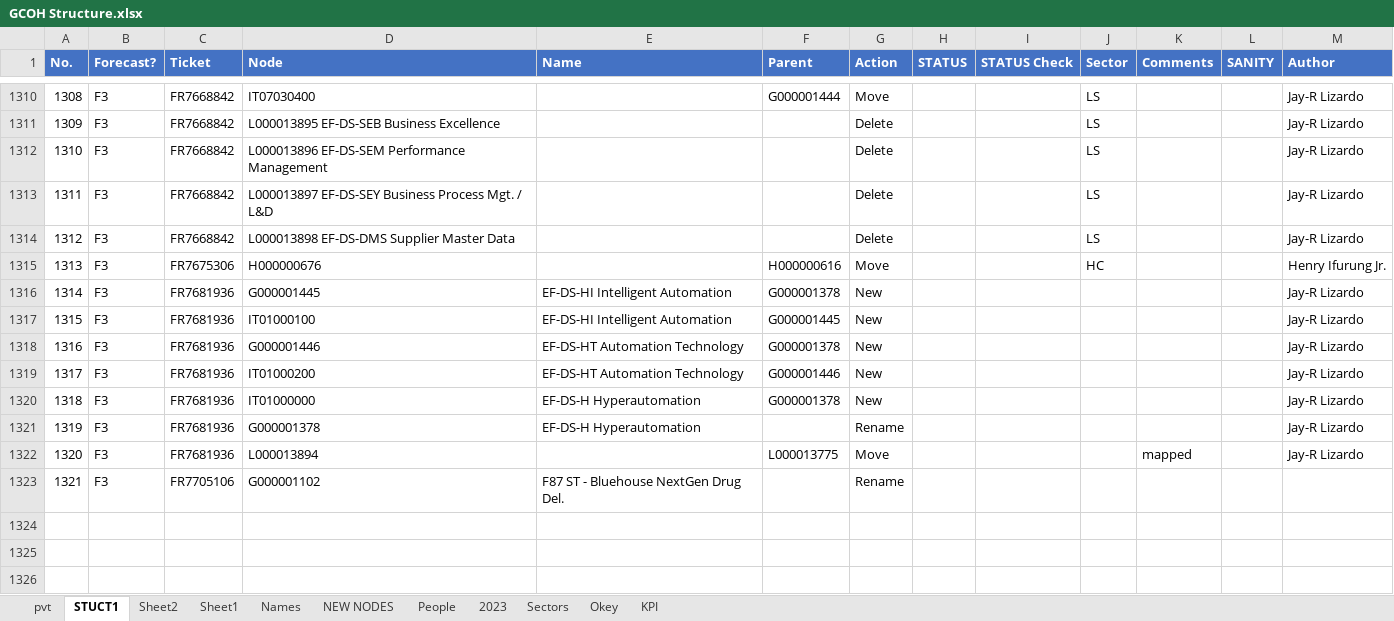
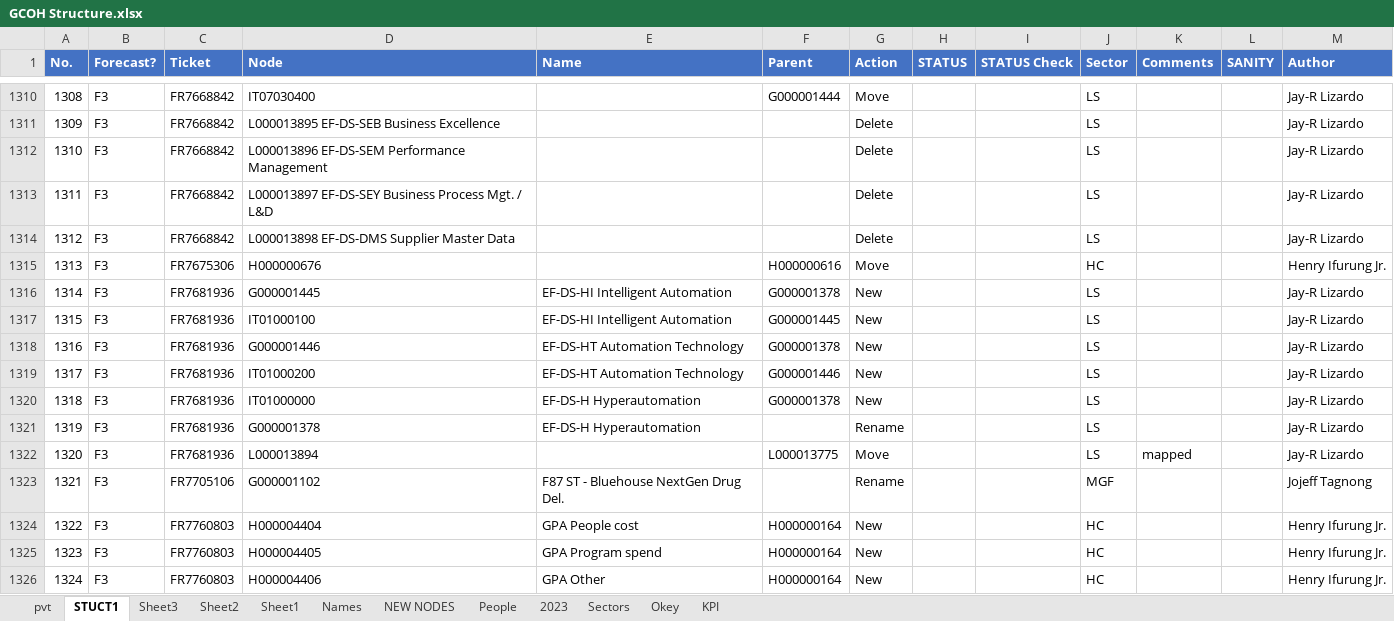
Before and after one commit to violencepierre/GCOH-Tickets-for-Processing, an Excel workbook: GCOH Structure.xlsx, sheet STUCT1, drawn as a sheet; only a part is shown, gaps mark what is left out; values as stored, in another font and other column widths than the file's, no borders; table styles not drawn; the diff names each change by its address in the sheet, - before the commit and + after, or states it on an @@ line.

```diff
--- a/GCOH Structure.xlsx (sheet STUCT1)
+++ b/GCOH Structure.xlsx (sheet STUCT1)
+sheet tab: Sheet3
-J1316:J1322 (Sector): (empty)
+J1316:J1322 (Sector): LS
-J1323 (Sector): (empty)
+J1323 (Sector): MGF
-M1323 (Author): (empty)
+M1323 (Author): Jojeff Tagnong
+row 1324: 1322 | F3 | FR7760803 | H000004404 | GPA People cost | H000000164 | New |  |  | HC |  |  | Henry Ifurung Jr.
+row 1325: 1323 | F3 | FR7760803 | H000004405 | GPA Program spend | H000000164 | New |  |  | HC |  |  | Henry Ifurung Jr.
+row 1326: 1324 | F3 | FR7760803 | H000004406 | GPA Other | H000000164 | New |  |  | HC |  |  | Henry Ifurung Jr.
```
Also changed, not shown: sheet 2023, F3 2024 mappings.xlsx, Inputs/PyDump.xlsx, 1 other file.
